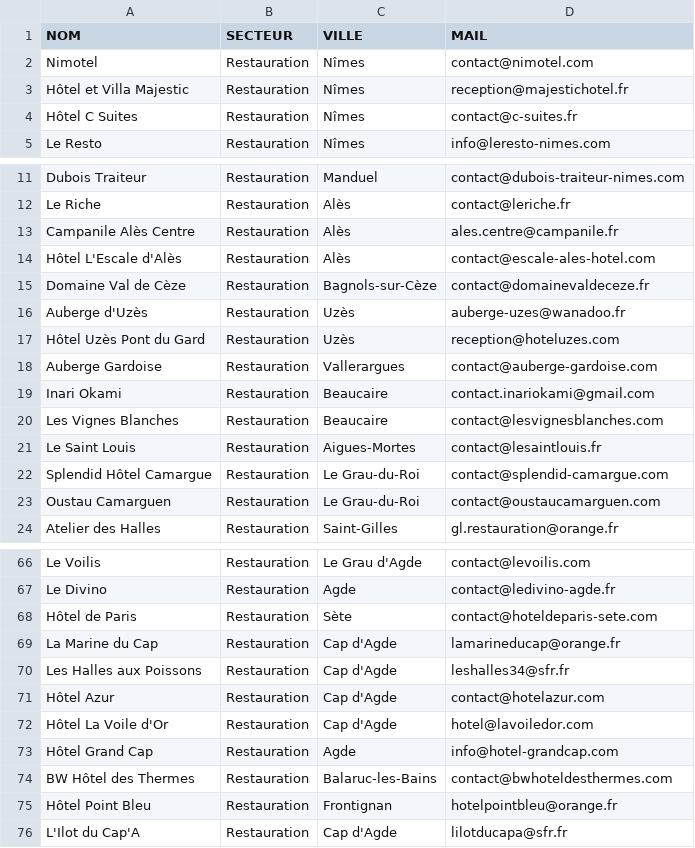
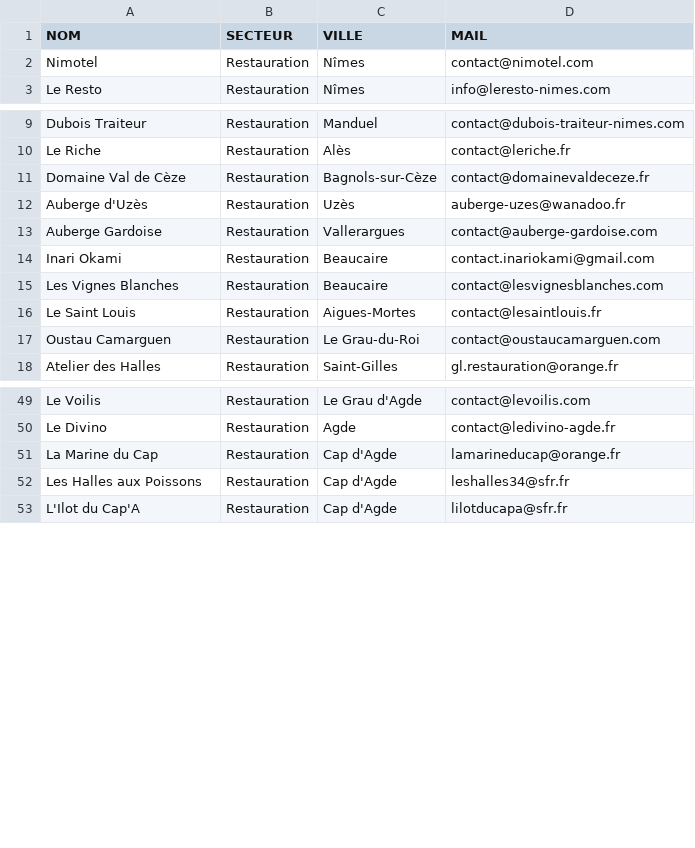
Before and after one commit to robinpailhes01-oss/SYST-ME-IA-, a CSV file: leads_par_secteur/leads_restauration.csv, drawn as a sheet; only a part is shown, gaps mark what is left out; the diff covers the shown part only; the diff names each change by its address in the sheet, - before the commit and + after, or states it on an @@ line.

```diff
--- a/leads_par_secteur/leads_restauration.csv
+++ b/leads_par_secteur/leads_restauration.csv
-row 3: Hôtel et Villa Majestic | Restauration | Nîmes | reception@majestichotel.fr
-row 4: Hôtel C Suites | Restauration | Nîmes | contact@c-suites.fr
-row 13: Campanile Alès Centre | Restauration | Alès | ales.centre@campanile.fr
-row 14: Hôtel L'Escale d'Alès | Restauration | Alès | contact@escale-ales-hotel.com
-row 17: Hôtel Uzès Pont du Gard | Restauration | Uzès | reception@hoteluzes.com
-row 22: Splendid Hôtel Camargue | Restauration | Le Grau-du-Roi | contact@splendid-camargue.com
-row 68: Hôtel de Paris | Restauration | Sète | contact@hoteldeparis-sete.com
-row 71: Hôtel Azur | Restauration | Cap d'Agde | contact@hotelazur.com
-row 72: Hôtel La Voile d'Or | Restauration | Cap d'Agde | hotel@lavoiledor.com
-row 73: Hôtel Grand Cap | Restauration | Agde | info@hotel-grandcap.com
-row 74: BW Hôtel des Thermes | Restauration | Balaruc-les-Bains | contact@bwhoteldesthermes.com
-row 75: Hôtel Point Bleu | Restauration | Frontignan | hotelpointbleu@orange.fr
```
Also changed, not shown: 23 removed rows elsewhere in this file, leads_gard_herault.csv, 1 other file.
